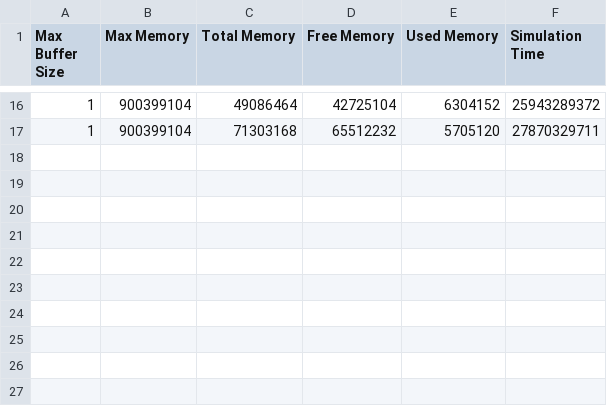
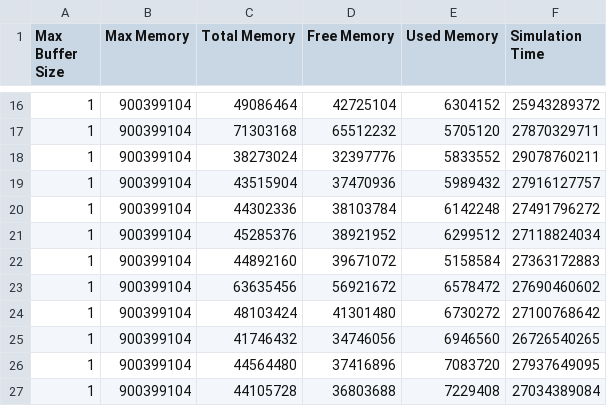
Before and after one commit to alexthelen/CS6310_Project2, a CSV file: Reports/Test Results/Grid Spacing_15 Time Step_1/results_GUI3.csv, drawn as a sheet; only a part is shown, gaps mark what is left out; the diff names each change by its address in the sheet, - before the commit and + after, or states it on an @@ line.

Commit message:
Added new configs to script. Add results for all config types

```diff
--- a/Reports/Test Results/Grid Spacing_15 Time Step_1/results_GUI3.csv
+++ b/Reports/Test Results/Grid Spacing_15 Time Step_1/results_GUI3.csv
+row 18: 1 | 900399104 | 38273024 | 32397776 | 5833552 | 29078760211
+row 19: 1 | 900399104 | 43515904 | 37470936 | 5989432 | 27916127757
+row 20: 1 | 900399104 | 44302336 | 38103784 | 6142248 | 27491796272
+row 21: 1 | 900399104 | 45285376 | 38921952 | 6299512 | 27118824034
+row 22: 1 | 900399104 | 44892160 | 39671072 | 5158584 | 27363172883
+row 23: 1 | 900399104 | 63635456 | 56921672 | 6578472 | 27690460602
+row 24: 1 | 900399104 | 48103424 | 41301480 | 6730272 | 27100768642
+row 25: 1 | 900399104 | 41746432 | 34746056 | 6946560 | 26726540265
+row 26: 1 | 900399104 | 44564480 | 37416896 | 7083720 | 27937649095
+row 27: 1 | 900399104 | 44105728 | 36803688 | 7229408 | 27034389084
```
Also changed, not shown: 11 other files.
